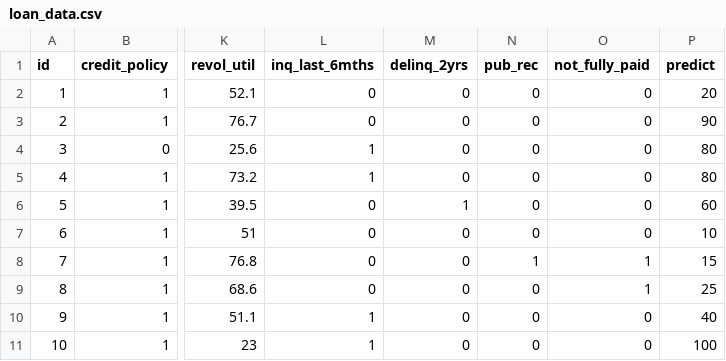
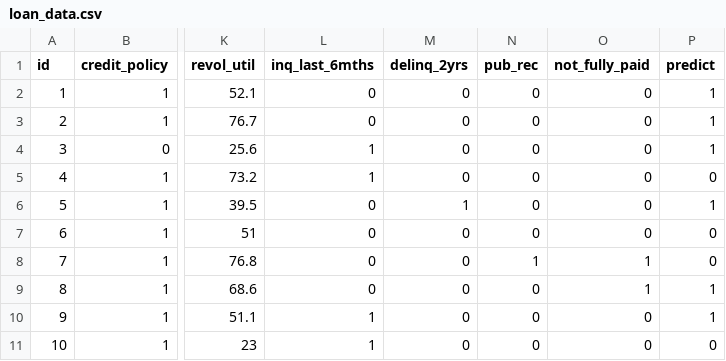
Before and after one commit to winhandsome309/thesis_banking, a CSV file: models/loan_data.csv, drawn as a sheet; only a part is shown, gaps mark what is left out; the diff names each change by its address in the sheet, - before the commit and + after, or states it on an @@ line.

```diff
--- a/models/loan_data.csv
+++ b/models/loan_data.csv
-P2 (predict): 20
+P2 (predict): 1
-P3 (predict): 90
+P3 (predict): 1
-P4 (predict): 80
+P4 (predict): 1
-P5 (predict): 80
+P5 (predict): 0
-P6 (predict): 60
+P6 (predict): 1
-P7 (predict): 10
+P7 (predict): 0
-P8 (predict): 15
+P8 (predict): 0
-P9 (predict): 25
+P9 (predict): 1
-P10 (predict): 40
+P10 (predict): 1
-P11 (predict): 100
+P11 (predict): 0
```
Also changed, not shown: 10 other files.
